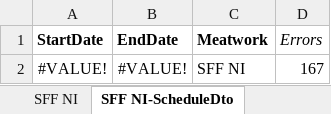
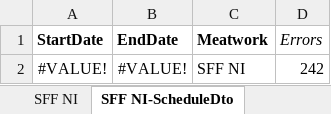
Before and after one commit to Better-Business-by-Design/cloudedge-billing, an Excel workbook: UiPath/Data/ScheduleBase.xlsx, sheet SFF NI-ScheduleDto, drawn as a sheet; values as stored, in another font and other column widths than the file's, no borders; conditional formats not drawn; the diff names each change by its address in the sheet, - before the commit and + after, or states it on an @@ line.

```diff
--- a/UiPath/Data/ScheduleBase.xlsx (sheet SFF NI-ScheduleDto)
+++ b/UiPath/Data/ScheduleBase.xlsx (sheet SFF NI-ScheduleDto)
-D2 (Errors): 167
+D2 (Errors): 242
```
Also changed, not shown: sheet SFF NI-PricingDto, sheet SFF SI-PricingDto, sheet SFF SI-ScheduleDto, formulas that keep their value, 36 other files.
